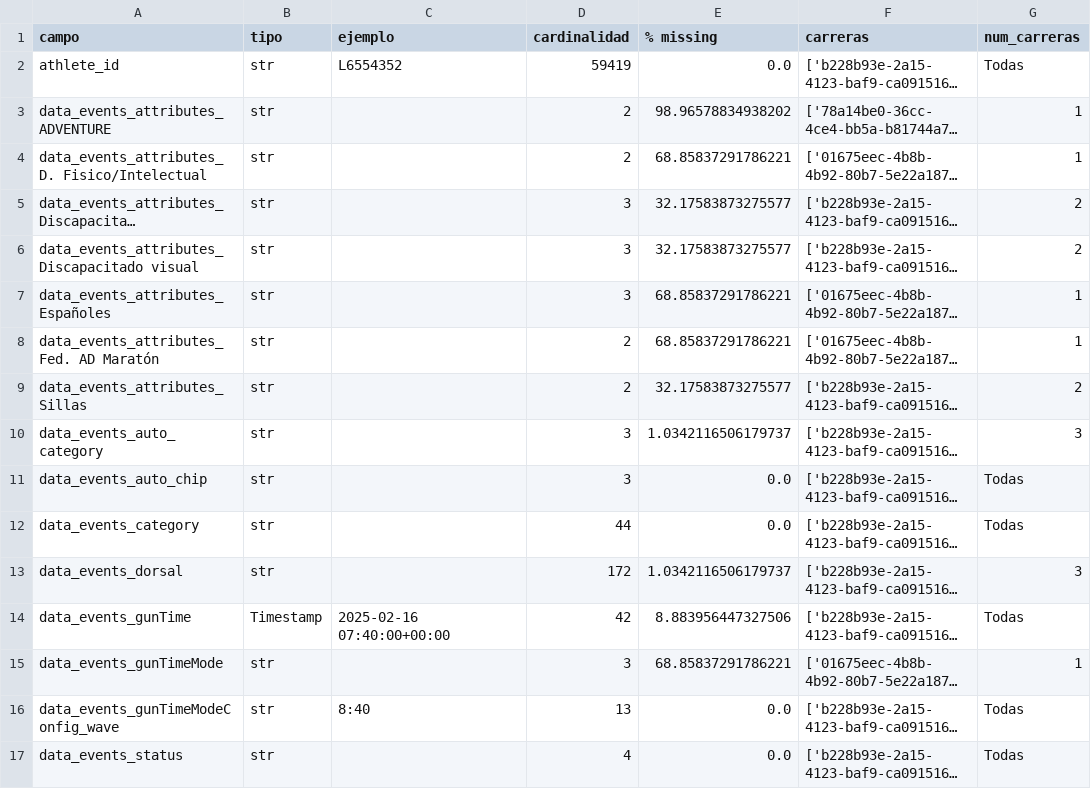
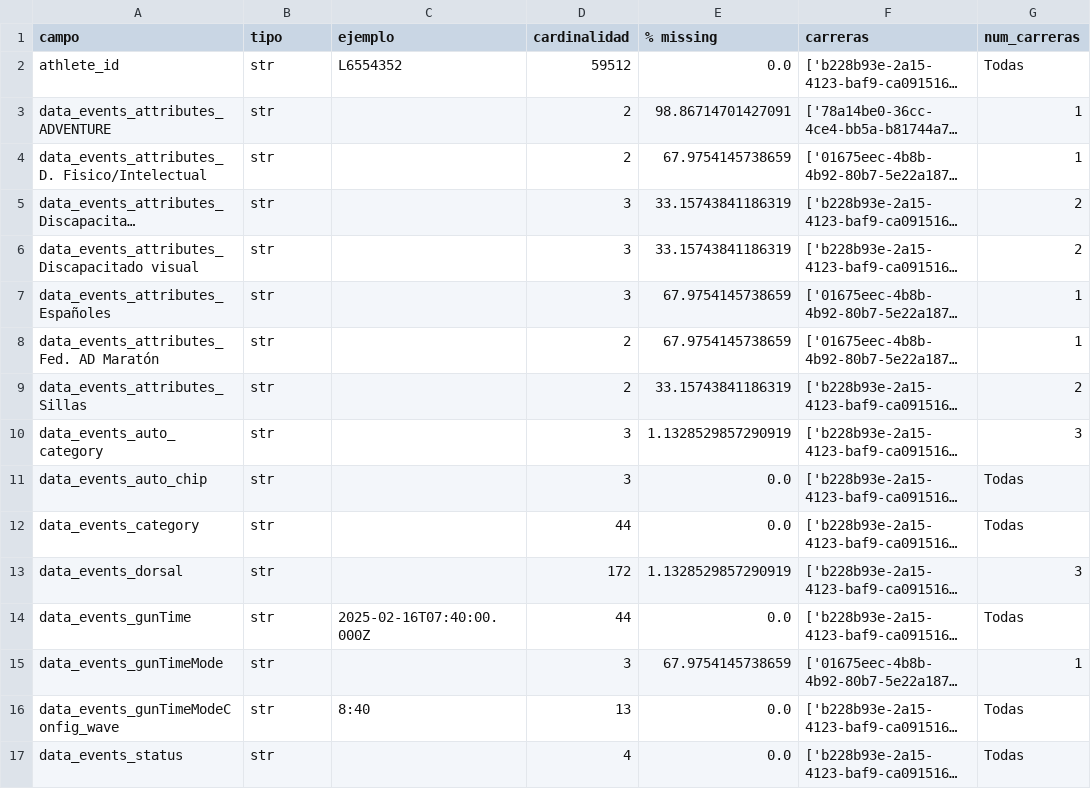
Before and after one commit to Mariosoto709/race_ml_system, a CSV file: TFM_MarioSoto/src/reportes/resumen_issues_events_df.csv, drawn as a sheet; only a part is shown; long unchanged cells end in …; the diff covers the shown part only; the diff names each change by its address in the sheet, - before the commit and + after, or states it on an @@ line.

```diff
--- a/TFM_MarioSoto/src/reportes/resumen_issues_events_df.csv
+++ b/TFM_MarioSoto/src/reportes/resumen_issues_events_df.csv
-D2 (cardinalidad): 59419
+D2 (cardinalidad): 59512
-E3 (% missing): 98.96578834938202
+E3 (% missing): 98.86714701427091
-E4 (% missing): 68.85837291786221
+E4 (% missing): 67.9754145738659
-E5:E6 (% missing): 32.17583873275577
+E5:E6 (% missing): 33.15743841186319
-E7:E8 (% missing): 68.85837291786221
+E7:E8 (% missing): 67.9754145738659
-E9 (% missing): 32.17583873275577
+E9 (% missing): 33.15743841186319
-E10 (% missing): 1.0342116506179737
+E10 (% missing): 1.1328529857290919
-E13 (% missing): 1.0342116506179737
+E13 (% missing): 1.1328529857290919
-B14 (tipo): Timestamp
+B14 (tipo): str
-C14 (ejemplo): 2025-02-16 07:40:00+00:00
+C14 (ejemplo): 2025-02-16T07:40:00.000Z
-D14 (cardinalidad): 42
+D14 (cardinalidad): 44
-E14 (% missing): 8.883956447327506
+E14 (% missing): 0.0
-E15 (% missing): 68.85837291786221
+E15 (% missing): 67.9754145738659
```
Also changed, not shown: 12 edited cells elsewhere in this file, TFM_MarioSoto/src/reportes/resumen_athletes_df.csv, TFM_MarioSoto/src/reportes/resumen_athletes_events_df.csv, 19 other files.
